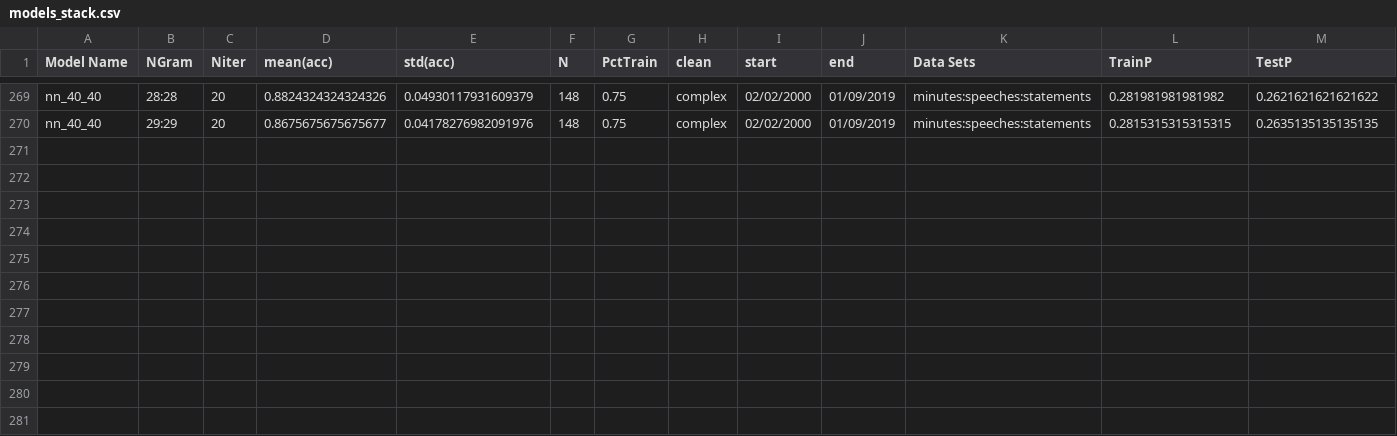
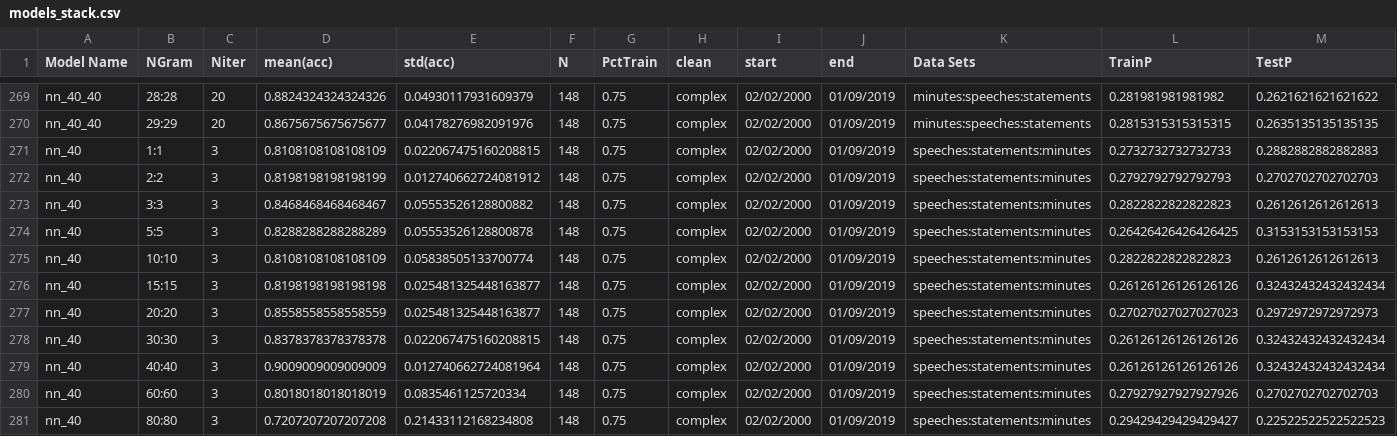
Before and after one commit to jrrpanix/ML9, a CSV file: output/models_stack.csv, drawn as a sheet; only a part is shown, gaps mark what is left out; rows hold the shown columns only; the diff names each change by its address in the sheet, - before the commit and + after, or states it on an @@ line.

Commit message:
add nn_40

```diff
--- a/output/models_stack.csv
+++ b/output/models_stack.csv
+row 271: nn_40 | 1:1 | 3 | 0.8108108108108109 | 0.022067475160208815 | 148 | 0.75 | complex | 02/02/2000 | 01/09/2019 | speeches:statements:minutes | 0.2732732732732733 | 0.2882882882882883
+row 272: nn_40 | 2:2 | 3 | 0.8198198198198199 | 0.012740662724081912 | 148 | 0.75 | complex | 02/02/2000 | 01/09/2019 | speeches:statements:minutes | 0.2792792792792793 | 0.2702702702702703
+row 273: nn_40 | 3:3 | 3 | 0.8468468468468467 | 0.05553526128800882 | 148 | 0.75 | complex | 02/02/2000 | 01/09/2019 | speeches:statements:minutes | 0.2822822822822823 | 0.2612612612612613
+row 274: nn_40 | 5:5 | 3 | 0.8288288288288289 | 0.05553526128800878 | 148 | 0.75 | complex | 02/02/2000 | 01/09/2019 | speeches:statements:minutes | 0.26426426426426425 | 0.3153153153153153
+row 275: nn_40 | 10:10 | 3 | 0.8108108108108109 | 0.05838505133700774 | 148 | 0.75 | complex | 02/02/2000 | 01/09/2019 | speeches:statements:minutes | 0.2822822822822823 | 0.2612612612612613
+row 276: nn_40 | 15:15 | 3 | 0.8198198198198198 | 0.025481325448163877 | 148 | 0.75 | complex | 02/02/2000 | 01/09/2019 | speeches:statements:minutes | 0.26126126126126126 | 0.32432432432432434
+row 277: nn_40 | 20:20 | 3 | 0.8558558558558559 | 0.025481325448163877 | 148 | 0.75 | complex | 02/02/2000 | 01/09/2019 | speeches:statements:minutes | 0.27027027027027023 | 0.2972972972972973
+row 278: nn_40 | 30:30 | 3 | 0.8378378378378378 | 0.022067475160208815 | 148 | 0.75 | complex | 02/02/2000 | 01/09/2019 | speeches:statements:minutes | 0.26126126126126126 | 0.32432432432432434
+row 279: nn_40 | 40:40 | 3 | 0.9009009009009009 | 0.012740662724081964 | 148 | 0.75 | complex | 02/02/2000 | 01/09/2019 | speeches:statements:minutes | 0.26126126126126126 | 0.32432432432432434
+row 280: nn_40 | 60:60 | 3 | 0.8018018018018019 | 0.0835461125720334 | 148 | 0.75 | complex | 02/02/2000 | 01/09/2019 | speeches:statements:minutes | 0.27927927927927926 | 0.2702702702702703
+row 281: nn_40 | 80:80 | 3 | 0.7207207207207208 | 0.21433112168234808 | 148 | 0.75 | complex | 02/02/2000 | 01/09/2019 | speeches:statements:minutes | 0.29429429429429427 | 0.22522522522522523
```
